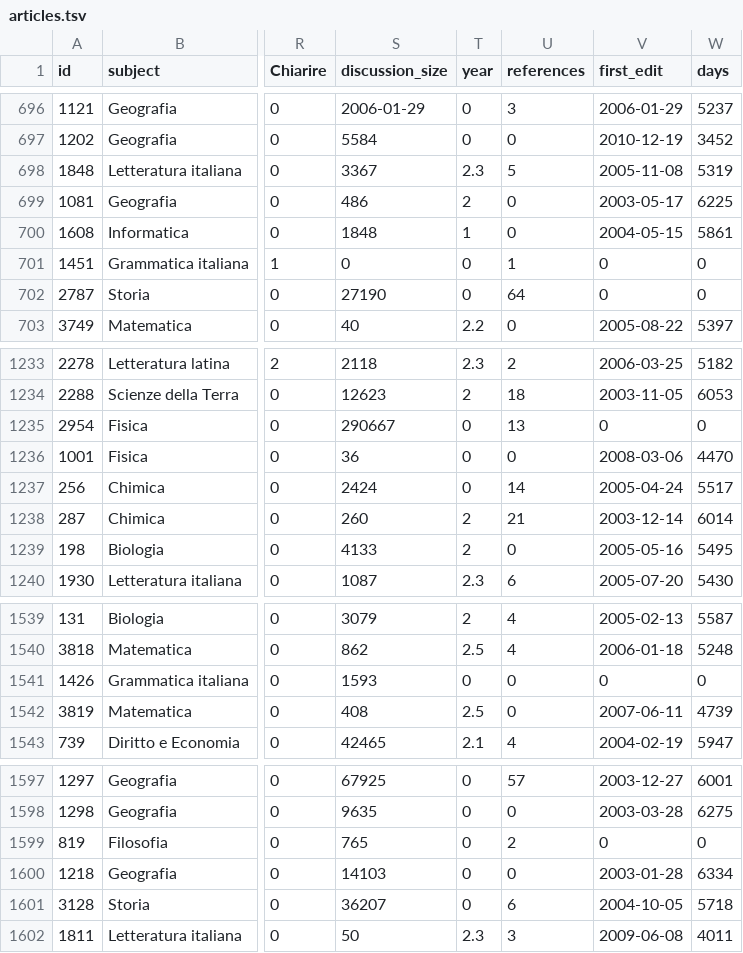
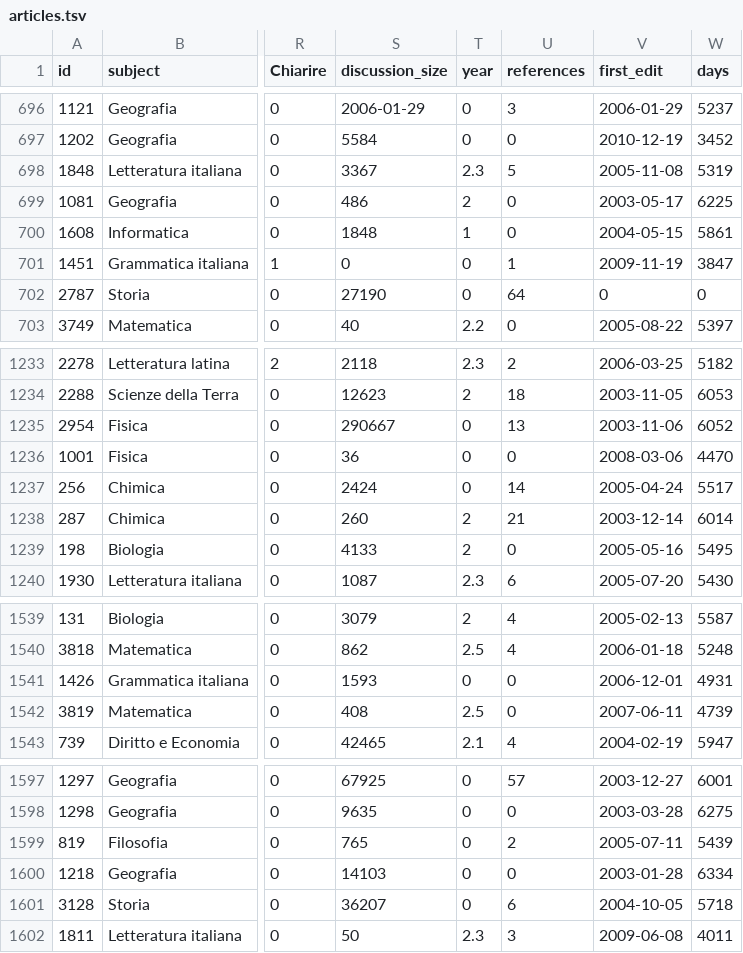
Before and after one commit to giovannipro/giovannipro.github.io, a TSV file: wikipedia-primary-school-italy/assets/data/articles.tsv, drawn as a sheet; only a part is shown, gaps mark what is left out; the diff names each change by its address in the sheet, - before the commit and + after, or states it on an @@ line.

```diff
--- a/wikipedia-primary-school-italy/assets/data/articles.tsv
+++ b/wikipedia-primary-school-italy/assets/data/articles.tsv
-V701 (first_edit): 0
+V701 (first_edit): 2009-11-19
-W701 (days): 0
+W701 (days): 3847
-V1235 (first_edit): 0
+V1235 (first_edit): 2003-11-06
-W1235 (days): 0
+W1235 (days): 6052
-V1541 (first_edit): 0
+V1541 (first_edit): 2006-12-01
-W1541 (days): 0
+W1541 (days): 4931
-V1599 (first_edit): 0
+V1599 (first_edit): 2005-07-11
-W1599 (days): 0
+W1599 (days): 5439
```
Also changed, not shown: 2 other files.
